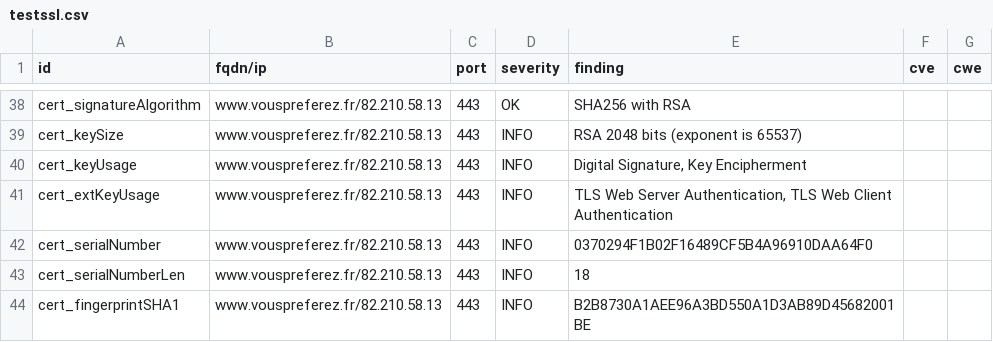
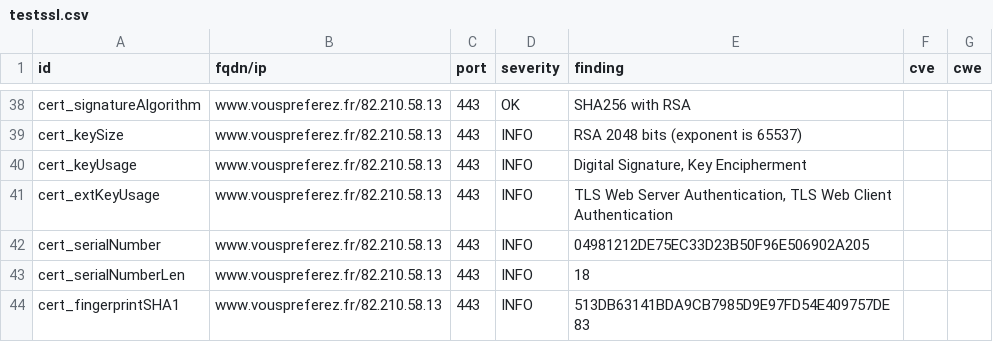
Before and after one commit to anactweb/dashlord, a CSV file: results/aHR0cHM6Ly93d3cudm91c3ByZWZlcmV6LmZy/testssl.csv, drawn as a sheet; only a part is shown, gaps mark what is left out; the diff covers the shown part only.

```diff
--- a/results/aHR0cHM6Ly93d3cudm91c3ByZWZlcmV6LmZy/testssl.csv
+++ b/results/aHR0cHM6Ly93d3cudm91c3ByZWZlcmV6LmZy/testssl.csv
@@ -41,4 +41,4 @@
 "cert_extKeyUsage","www.vouspreferez.fr/82.210.58.13","443","INFO","TLS Web Server Authentication, TLS Web Client Authentication","",""
-"cert_serialNumber","www.vouspreferez.fr/82.210.58.13","443","INFO","0370294F1B02F16489CF5B4A96910DAA64F0","",""
+"cert_serialNumber","www.vouspreferez.fr/82.210.58.13","443","INFO","04981212DE75EC33D23B50F96E506902A205","",""
 "cert_serialNumberLen","www.vouspreferez.fr/82.210.58.13","443","INFO","18","",""
-"cert_fingerprintSHA1","www.vouspreferez.fr/82.210.58.13","443","INFO","B2B8730A1AEE96A3BD550A1D3AB89D45682001BE","",""
+"cert_fingerprintSHA1","www.vouspreferez.fr/82.210.58.13","443","INFO","513DB63141BDA9CB7985D9E97FD54E409757DE83","",""
```
Also changed, not shown: 7 edited cells elsewhere in this file, 12 other files.
